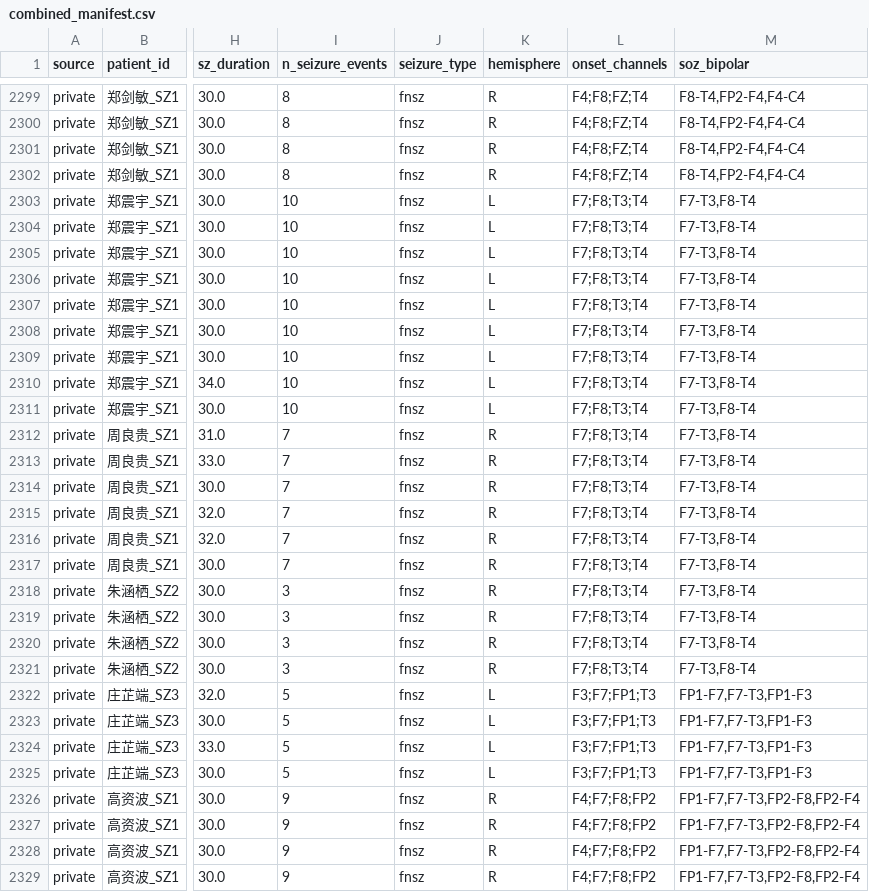
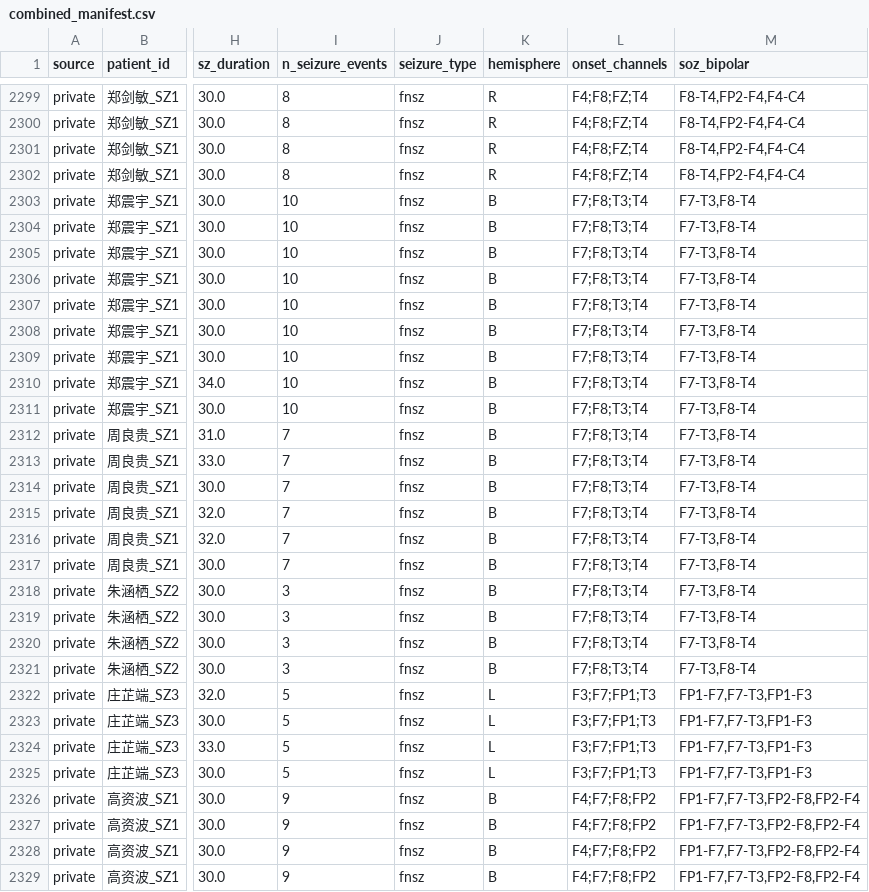
Before and after one commit to yfding98/EEG_SUAT_NEW, a CSV file: TUSZ/combined_manifest.csv, drawn as a sheet; only a part is shown, gaps mark what is left out; the diff covers the shown part only; the diff names each change by its address in the sheet, - before the commit and + after, or states it on an @@ line.

```diff
--- a/TUSZ/combined_manifest.csv
+++ b/TUSZ/combined_manifest.csv
-K2303:K2311 (hemisphere): L
+K2303:K2311 (hemisphere): B
-K2312:K2321 (hemisphere): R
+K2312:K2321 (hemisphere): B
-K2326:K2329 (hemisphere): R
+K2326:K2329 (hemisphere): B
```
Also changed, not shown: 61 edited cells elsewhere in this file, 1 other file.
